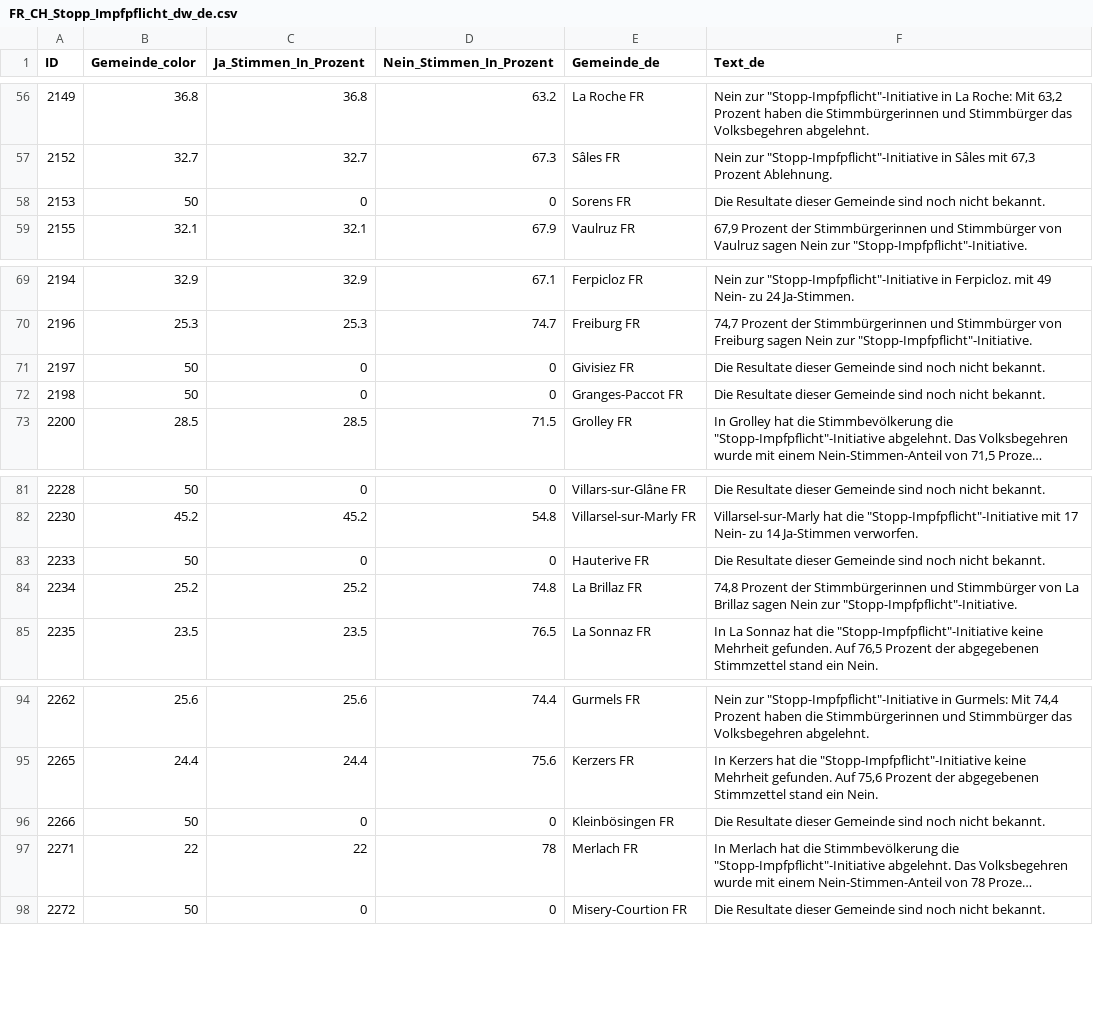
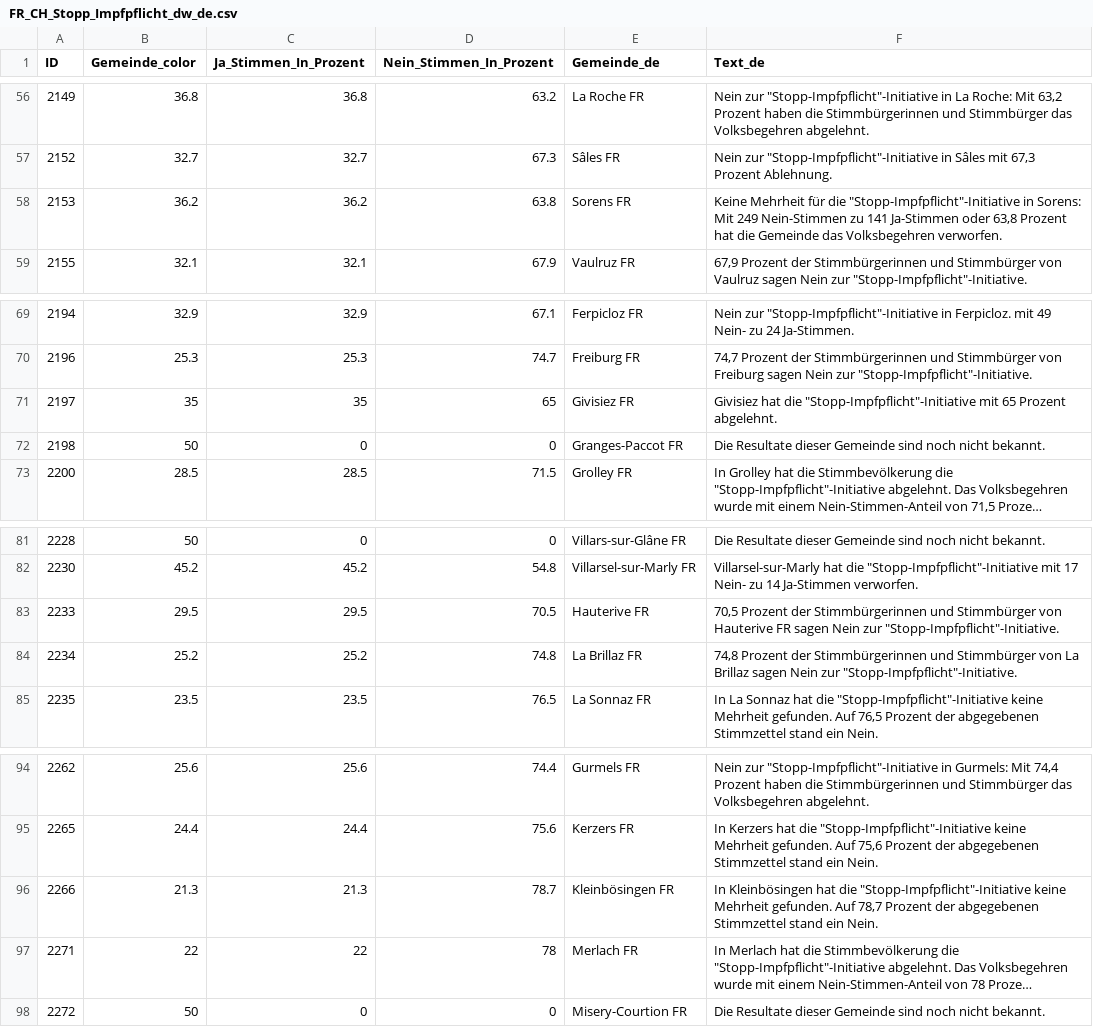
Before and after one commit to awp-finanznachrichten/lena_juni2024, a CSV file: Output_Cantons/FR_CH_Stopp_Impfpflicht_dw_de.csv, drawn as a sheet; only a part is shown, gaps mark what is left out; long unchanged cells end in …; the diff names each change by its address in the sheet, - before the commit and + after, or states it on an @@ line.

```diff
--- a/Output_Cantons/FR_CH_Stopp_Impfpflicht_dw_de.csv
+++ b/Output_Cantons/FR_CH_Stopp_Impfpflicht_dw_de.csv
-B58 (Gemeinde_color): 50
+B58 (Gemeinde_color): 36.2
-C58 (Ja_Stimmen_In_Prozent): 0
+C58 (Ja_Stimmen_In_Prozent): 36.2
-D58 (Nein_Stimmen_In_Prozent): 0
+D58 (Nein_Stimmen_In_Prozent): 63.8
-F58 (Text_de): Die Resultate dieser Gemeinde sind noch nicht bekannt.
+F58 (Text_de): Keine Mehrheit für die "Stopp-Impfpflicht"-Initiative in Sorens: Mit 249 Nein-Stimmen zu 141 Ja-Stimmen oder 63,8 Prozent hat die Gemeinde das Volksbegehren verworfen.
-B71 (Gemeinde_color): 50
+B71 (Gemeinde_color): 35
-C71 (Ja_Stimmen_In_Prozent): 0
+C71 (Ja_Stimmen_In_Prozent): 35
-D71 (Nein_Stimmen_In_Prozent): 0
+D71 (Nein_Stimmen_In_Prozent): 65
-F71 (Text_de): Die Resultate dieser Gemeinde sind noch nicht bekannt.
+F71 (Text_de): Givisiez hat die "Stopp-Impfpflicht"-Initiative mit 65 Prozent abgelehnt.
-B83 (Gemeinde_color): 50
+B83 (Gemeinde_color): 29.5
-C83 (Ja_Stimmen_In_Prozent): 0
+C83 (Ja_Stimmen_In_Prozent): 29.5
-D83 (Nein_Stimmen_In_Prozent): 0
+D83 (Nein_Stimmen_In_Prozent): 70.5
-F83 (Text_de): Die Resultate dieser Gemeinde sind noch nicht bekannt.
+F83 (Text_de): 70,5 Prozent der Stimmbürgerinnen und Stimmbürger von Hauterive FR sagen Nein zur "Stopp-Impfpflicht"-Initiative.
-B96 (Gemeinde_color): 50
+B96 (Gemeinde_color): 21.3
-C96 (Ja_Stimmen_In_Prozent): 0
+C96 (Ja_Stimmen_In_Prozent): 21.3
-D96 (Nein_Stimmen_In_Prozent): 0
+D96 (Nein_Stimmen_In_Prozent): 78.7
-F96 (Text_de): Die Resultate dieser Gemeinde sind noch nicht bekannt.
+F96 (Text_de): In Kleinbösingen hat die "Stopp-Impfpflicht"-Initiative keine Mehrheit gefunden. Auf 78,7 Prozent der abgegebenen Stimmzettel stand ein Nein.
```
Also changed, not shown: Output_Regions/CH_Stopp_Impfpflicht_dw_NAU_Bern.csv, Output_Switzerland/CH_Energieversorgung_all_data.csv, 39 other files.
